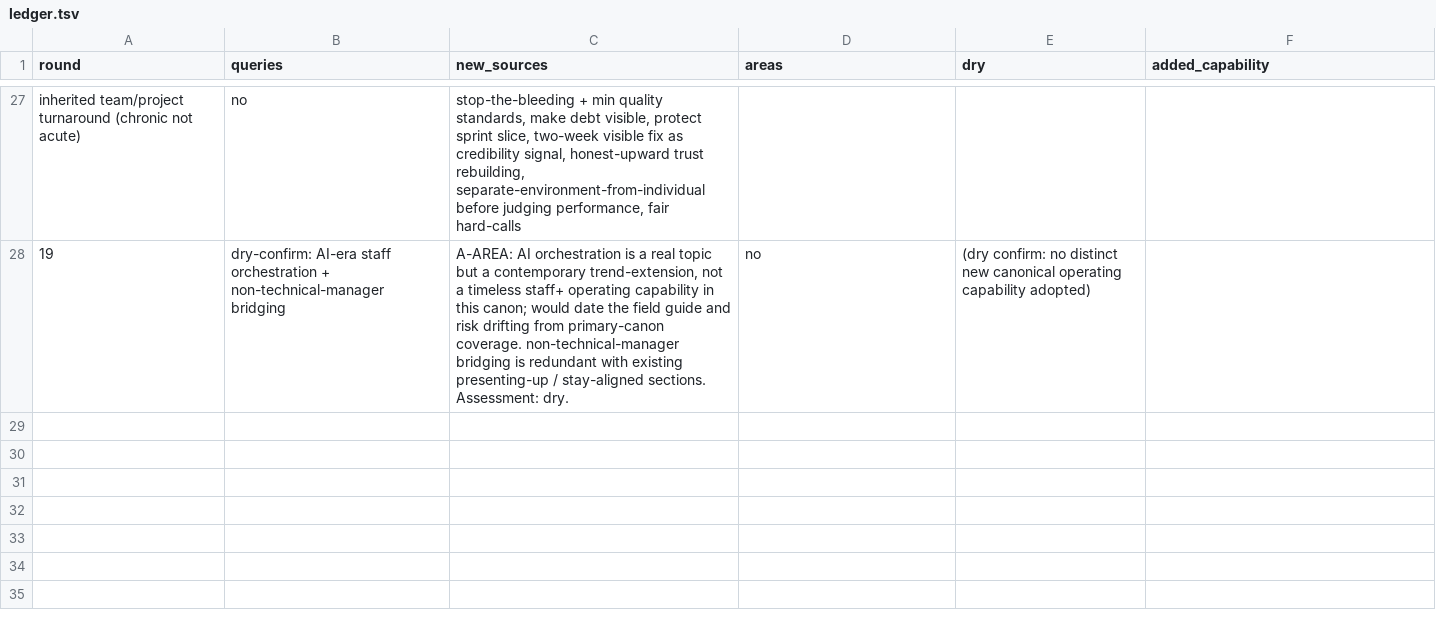
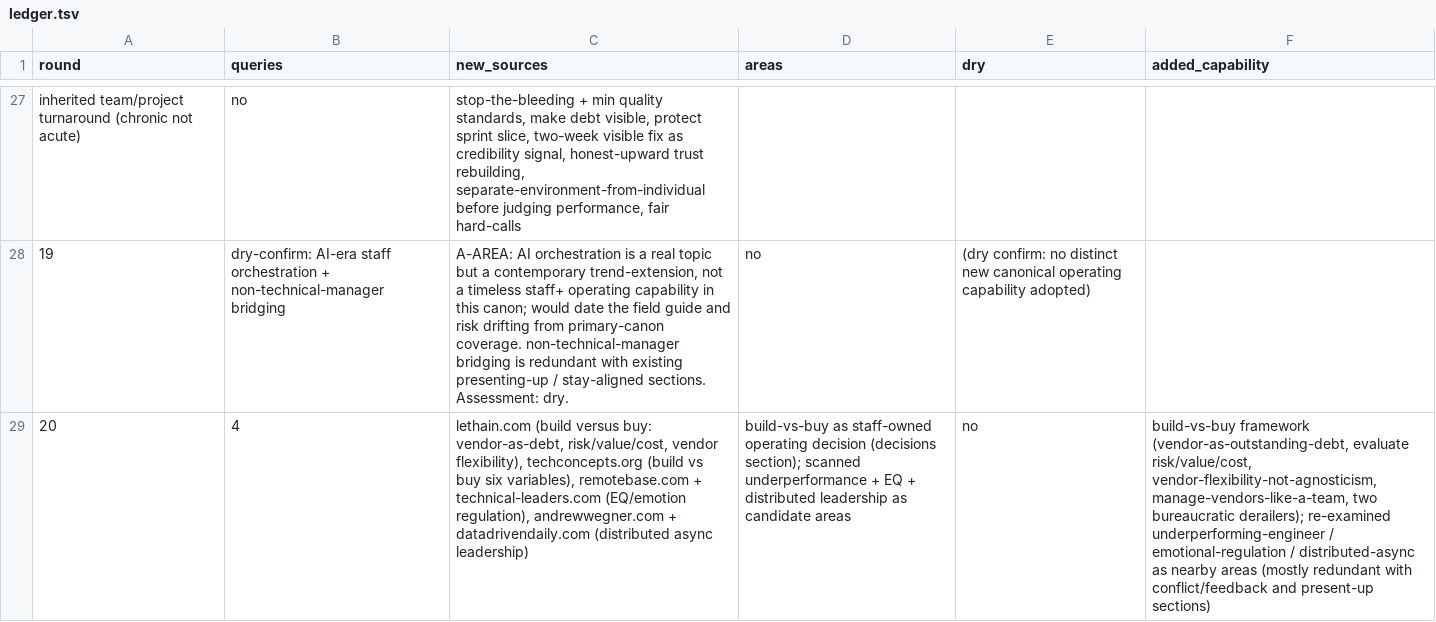
Before and after one commit to archit15singh/archit15singh.github.io, a TSV file: .enrich-loop/ledger.tsv, drawn as a sheet; only a part is shown, gaps mark what is left out; the diff names each change by its address in the sheet, - before the commit and + after, or states it on an @@ line.

Commit message:
Staff+ enrichment R20: add build vs buy as staff-owned decision capability (vendor-as-debt, risk/value/cost, vendor flexibility)

```diff
--- a/.enrich-loop/ledger.tsv
+++ b/.enrich-loop/ledger.tsv
+row 29: 20 | 4 | lethain.com (build versus buy: vendor-as-debt, risk/value/cost, vendor flexibility), techconcepts.org (build vs buy six variables), remotebase.com + technical-leaders.com (EQ/emotion regulation), andrewwegner.com + datadrivendaily.com (distributed async leadership) | build-vs-buy as staff-owned operating decision (decisions section); scanned underperformance + EQ + distributed leadership as candidate areas | no | build-vs-buy framework (vendor-as-outstanding-debt, evaluate risk/value/cost, vendor-flexibility-not-agnosticism, manage-vendors-like-a-team, two bureaucratic derailers); re-examined underperforming-engineer / emotional-regulation / distributed-async as nearby areas (mostly redundant with conflict/feedback and present-up sections)
```
Also changed, not shown: 1 other file.
